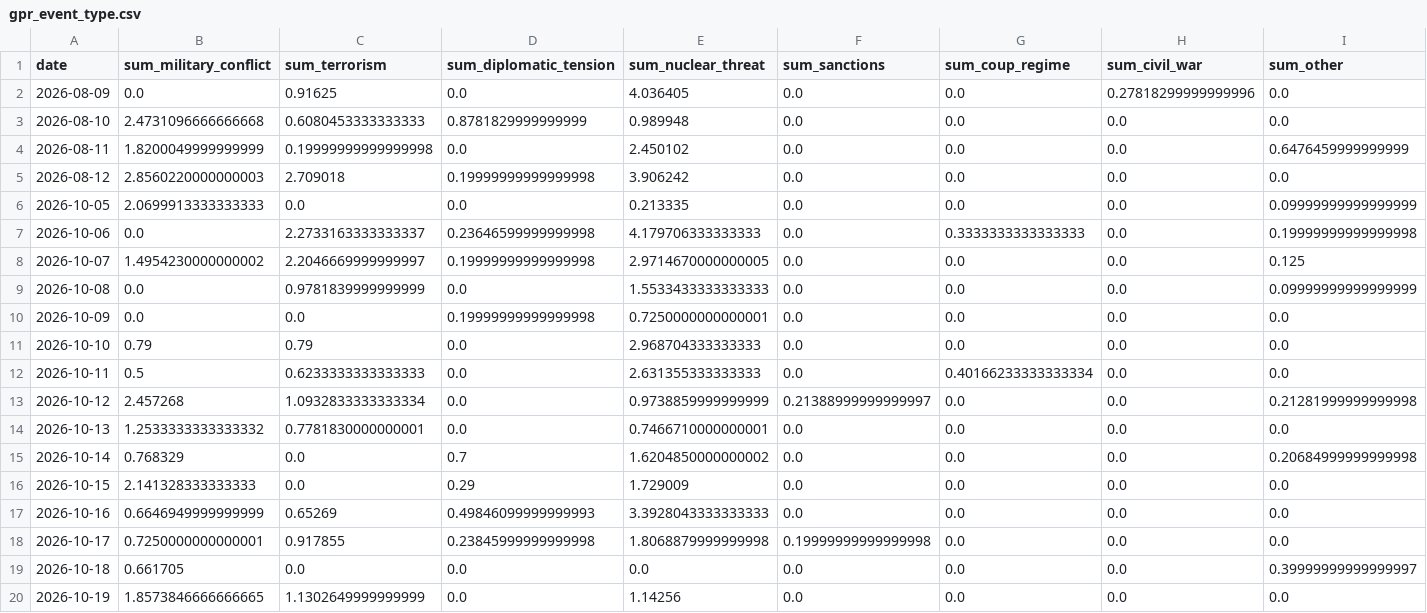
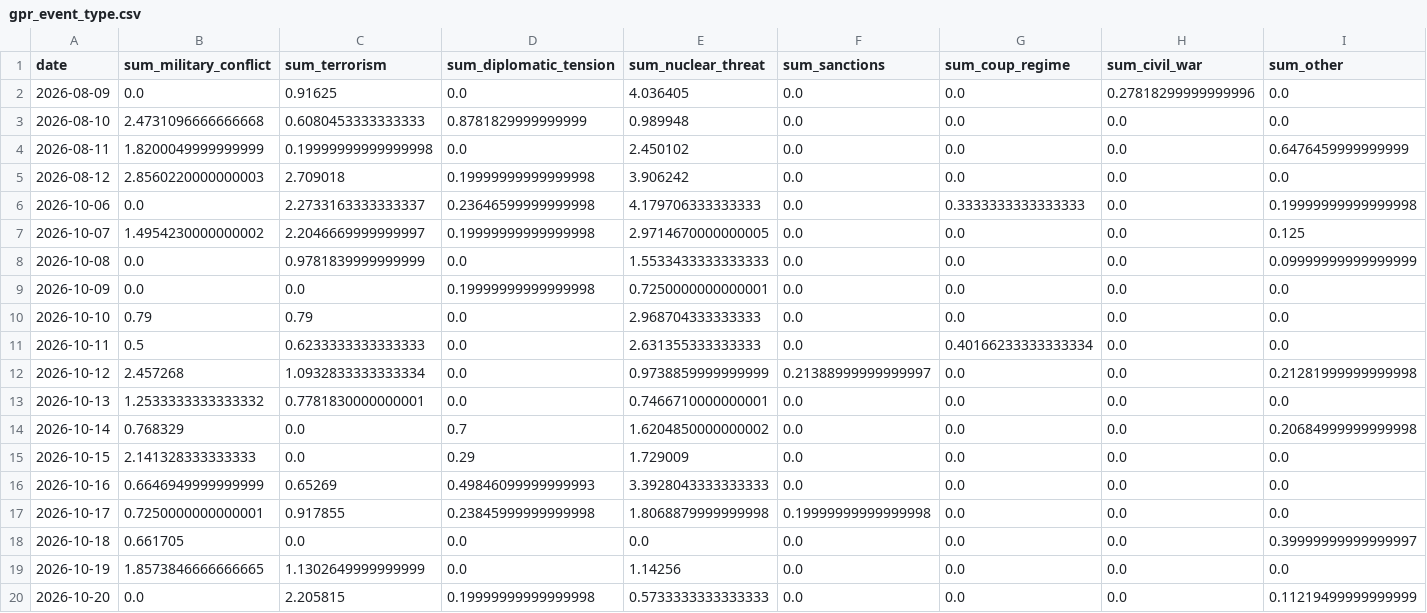
Before and after one commit to VanshGupta18/Forsyt, a CSV file: gpr_index/outputs/gpr_event_type.csv, drawn as a sheet.

```diff
--- a/gpr_index/outputs/gpr_event_type.csv
+++ b/gpr_index/outputs/gpr_event_type.csv
@@ -5,3 +5,2 @@ date,sum_military_conflict,sum_terrorism,sum_diplomatic_tension,sum_nuclear_thre
 2026-08-12,2.8560220000000003,2.709018,0.19999999999999998,3.906242,0.0,0.0,0.0,0.0
-2026-10-05,2.0699913333333333,0.0,0.0,0.213335,0.0,0.0,0.0,0.09999999999999999
 2026-10-06,0.0,2.2733163333333337,0.23646599999999998,4.179706333333333,0.0,0.3333333333333333,0.0,0.19999999999999998
@@ -20 +19,2 @@ date,sum_military_conflict,sum_terrorism,sum_diplomatic_tension,sum_nuclear_thre
 2026-10-19,1.8573846666666665,1.1302649999999999,0.0,1.14256,0.0,0.0,0.0,0.0
+2026-10-20,0.0,2.205815,0.19999999999999998,0.5733333333333333,0.0,0.0,0.0,0.11219499999999999
```
Also changed, not shown: gpr_index/outputs/gpr_corridor_daily.csv, gpr_index/outputs/gpr_country_level.csv, 5 other files.
